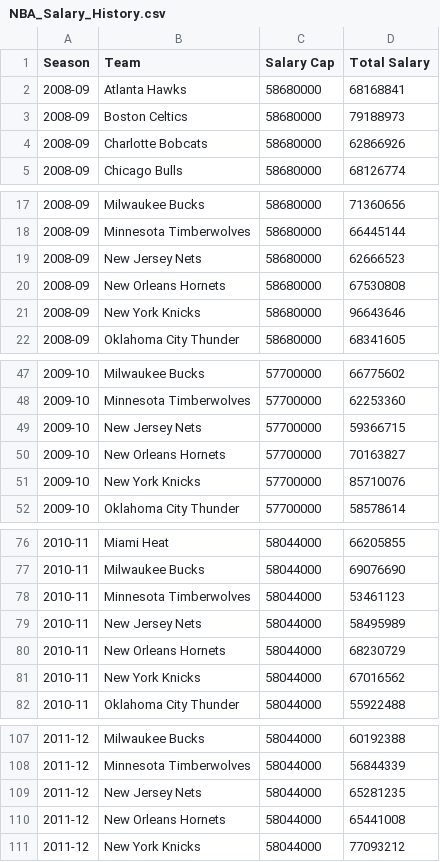
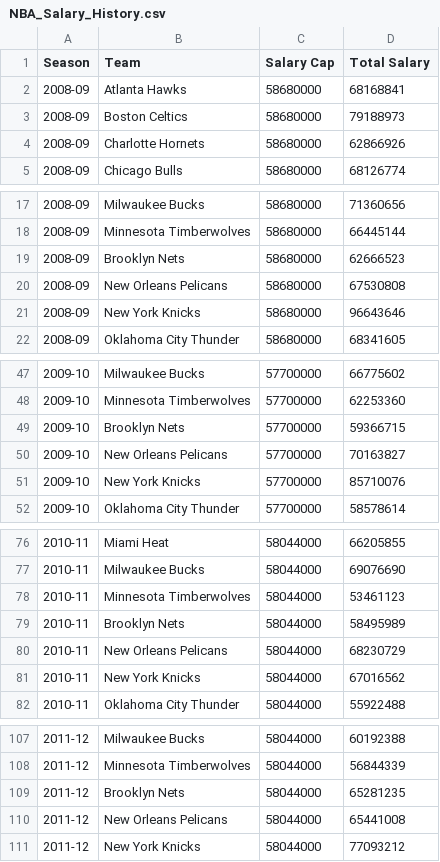
Before and after one commit to tinawu-23/NBA-playoff-team-prediction, a CSV file: salary-data/NBA_Salary_History.csv, drawn as a sheet; only a part is shown, gaps mark what is left out; the diff covers the shown part only.

Commit message:
update salary history

```diff
--- a/salary-data/NBA_Salary_History.csv
+++ b/salary-data/NBA_Salary_History.csv
@@ -3,3 +3,3 @@
 2008-09,Boston Celtics,58680000,79188973
-2008-09,Charlotte Bobcats,58680000,62866926
+2008-09,Charlotte Hornets,58680000,62866926
 2008-09,Chicago Bulls,58680000,68126774
@@ -18,4 +18,4 @@
 2008-09,Minnesota Timberwolves,58680000,66445144
-2008-09,New Jersey Nets,58680000,62666523
-2008-09,New Orleans Hornets,58680000,67530808
+2008-09,Brooklyn Nets,58680000,62666523
+2008-09,New Orleans Pelicans,58680000,67530808
 2008-09,New York Knicks,58680000,96643646
@@ -48,4 +48,4 @@
 2009-10,Minnesota Timberwolves,57700000,62253360
-2009-10,New Jersey Nets,57700000,59366715
-2009-10,New Orleans Hornets,57700000,70163827
+2009-10,Brooklyn Nets,57700000,59366715
+2009-10,New Orleans Pelicans,57700000,70163827
 2009-10,New York Knicks,57700000,85710076
@@ -78,4 +78,4 @@
 2010-11,Minnesota Timberwolves,58044000,53461123
-2010-11,New Jersey Nets,58044000,58495989
-2010-11,New Orleans Hornets,58044000,68230729
+2010-11,Brooklyn Nets,58044000,58495989
+2010-11,New Orleans Pelicans,58044000,68230729
 2010-11,New York Knicks,58044000,67016562
@@ -108,4 +108,4 @@
 2011-12,Minnesota Timberwolves,58044000,56844339
-2011-12,New Jersey Nets,58044000,65281235
-2011-12,New Orleans Hornets,58044000,65441008
+2011-12,Brooklyn Nets,58044000,65281235
+2011-12,New Orleans Pelicans,58044000,65441008
 2011-12,New York Knicks,58044000,77093212
```
Also changed, not shown: 8 edited cells elsewhere in this file.
